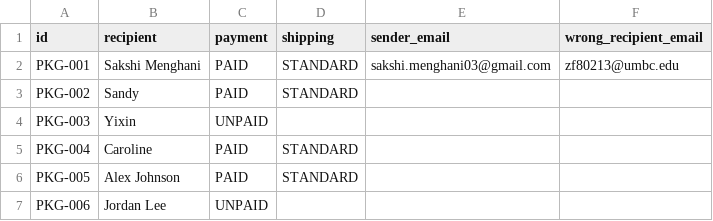
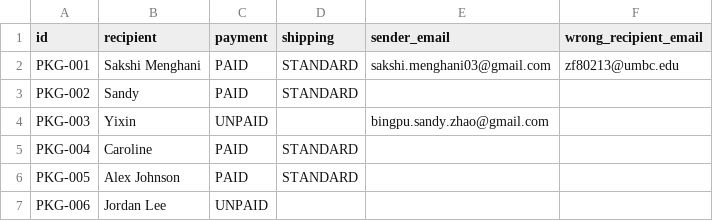
Before and after one commit to SakshiMenghani/VeriArm, a CSV file: inventory_seed.csv, drawn as a sheet.

```diff
--- a/inventory_seed.csv
+++ b/inventory_seed.csv
@@ -3,3 +3,3 @@ PKG-001,Sakshi Menghani,PAID,STANDARD,sakshi.menghani03@gmail.com,zf80213@umbc.e
 PKG-002,Sandy,PAID,STANDARD,,
-PKG-003,Yixin,UNPAID,,,
+PKG-003,Yixin,UNPAID,,bingpu.sandy.zhao@gmail.com,
 PKG-004,Caroline,PAID,STANDARD,,
```
Also changed, not shown: 3 other files.
